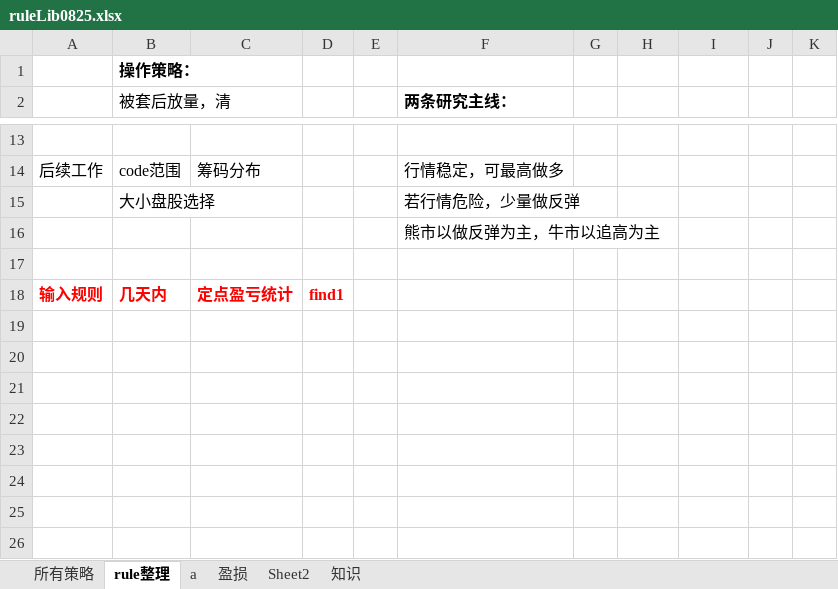
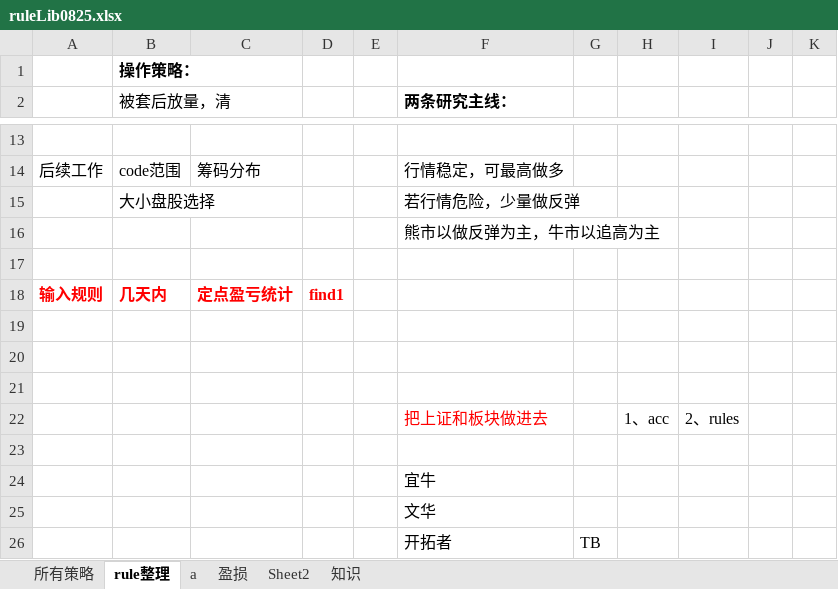
Before and after one commit to lugarnett/Auto_alarm_2, an Excel workbook: ruleLib/ruleLib0825.xlsx, sheet rule整理, drawn as a sheet; only a part is shown, gaps mark what is left out; values as stored, in another font and other column widths than the file's, no borders; the diff names each change by its address in the sheet, - before the commit and + after, or states it on an @@ line.

```diff
--- a/ruleLib/ruleLib0825.xlsx (sheet rule整理)
+++ b/ruleLib/ruleLib0825.xlsx (sheet rule整理)
+row 19: (empty)
+row 20: (empty)
+row 21: (empty)
+row 22:  |  |  |  |  | 把上证和板块做进去 |  | 1、acc | 2、rules
+row 23: (empty)
+row 24:  |  |  |  |  | 宜牛
+row 25:  |  |  |  |  | 文华
+row 26:  |  |  |  |  | 开拓者 | TB
```
Also changed, not shown: sheet a, 7 other files.
